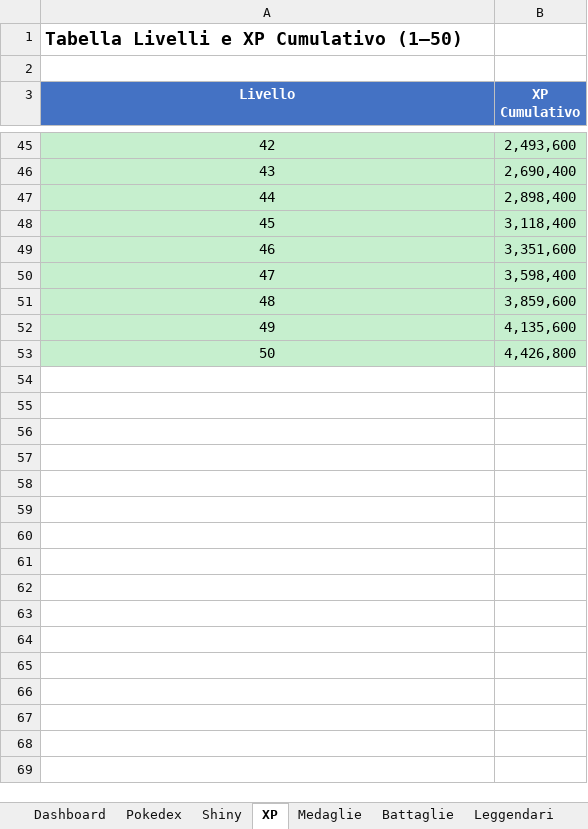
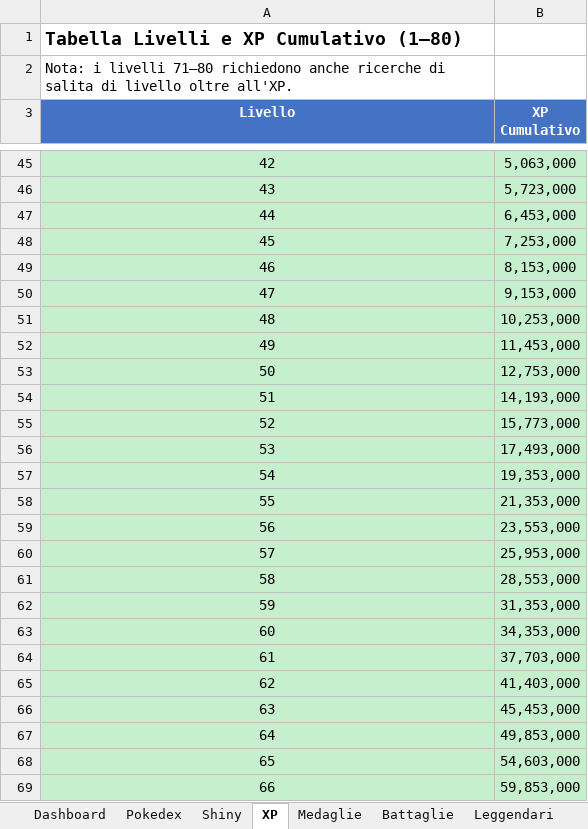
Before and after one commit to notaxeltv/pokemon-go-tracker, an Excel workbook: PokemonGO_Tracker.xlsx, sheet XP, drawn as a sheet; only a part is shown, gaps mark what is left out; values as stored, in another font and other column widths than the file's, no borders; the diff covers the shown part only; the diff names each change by its address in the sheet, - before the commit and + after, or states it on an @@ line.

```diff
--- a/PokemonGO_Tracker.xlsx (sheet XP)
+++ b/PokemonGO_Tracker.xlsx (sheet XP)
@@ column A (Livello) renumbered between rows 1 and 2 @@
-B45 (XP Cumulativo): 2,493,600
+B45 (XP Cumulativo): 5,063,000
-B46 (XP Cumulativo): 2,690,400
+B46 (XP Cumulativo): 5,723,000
-B47 (XP Cumulativo): 2,898,400
+B47 (XP Cumulativo): 6,453,000
-B48 (XP Cumulativo): 3,118,400
+B48 (XP Cumulativo): 7,253,000
-B49 (XP Cumulativo): 3,351,600
+B49 (XP Cumulativo): 8,153,000
-B50 (XP Cumulativo): 3,598,400
+B50 (XP Cumulativo): 9,153,000
-B51 (XP Cumulativo): 3,859,600
+B51 (XP Cumulativo): 10,253,000
-B52 (XP Cumulativo): 4,135,600
+B52 (XP Cumulativo): 11,453,000
-B53 (XP Cumulativo): 4,426,800
+B53 (XP Cumulativo): 12,753,000
+row 54: 51 | 14,193,000
+row 55: 52 | 15,773,000
+row 56: 53 | 17,493,000
+row 57: 54 | 19,353,000
+row 58: 55 | 21,353,000
+row 59: 56 | 23,553,000
+row 60: 57 | 25,953,000
+row 61: 58 | 28,553,000
+row 62: 59 | 31,353,000
+row 63: 60 | 34,353,000
+row 64: 61 | 37,703,000
+row 65: 62 | 41,403,000
+row 66: 63 | 45,453,000
+row 67: 64 | 49,853,000
+row 68: 65 | 54,603,000
+row 69: 66 | 59,853,000
```
Also changed, not shown: 14 added rows and 26 edited cells elsewhere in this sheet, sheet Dashboard, 5 other files.
